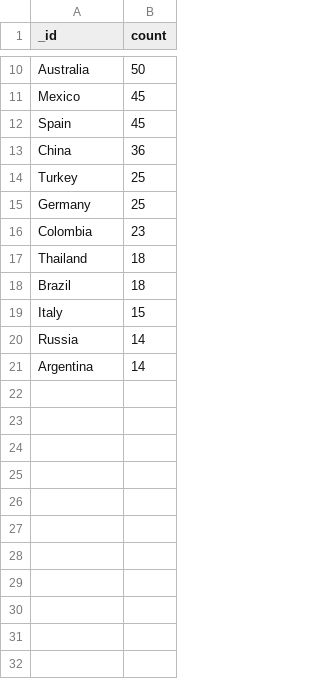
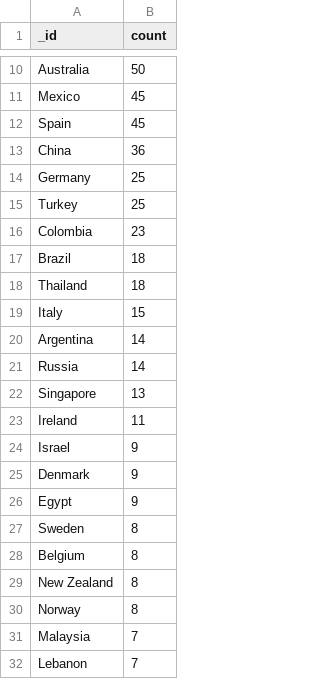
Before and after one commit to tzerefos/Big_Data_Management_2, a CSV file: mongo/outputs/task_2/task_2.csv, drawn as a sheet; only a part is shown, gaps mark what is left out; the diff covers the shown part only.

```diff
--- a/mongo/outputs/task_2/task_2.csv
+++ b/mongo/outputs/task_2/task_2.csv
@@ -13,9 +13,20 @@ Spain,45
 China,36
+Germany,25
 Turkey,25
-Germany,25
 Colombia,23
+Brazil,18
 Thailand,18
-Brazil,18
 Italy,15
+Argentina,14
 Russia,14
-Argentina,14
+Singapore,13
+Ireland,11
+Israel,9
+Denmark,9
+Egypt,9
+Sweden,8
+Belgium,8
+New Zealand,8
+Norway,8
+Malaysia,7
+Lebanon,7
```
Also changed, not shown: 28 added rows elsewhere in this file, mongo/outputs/task_3/task_3.csv, 10 other files.
